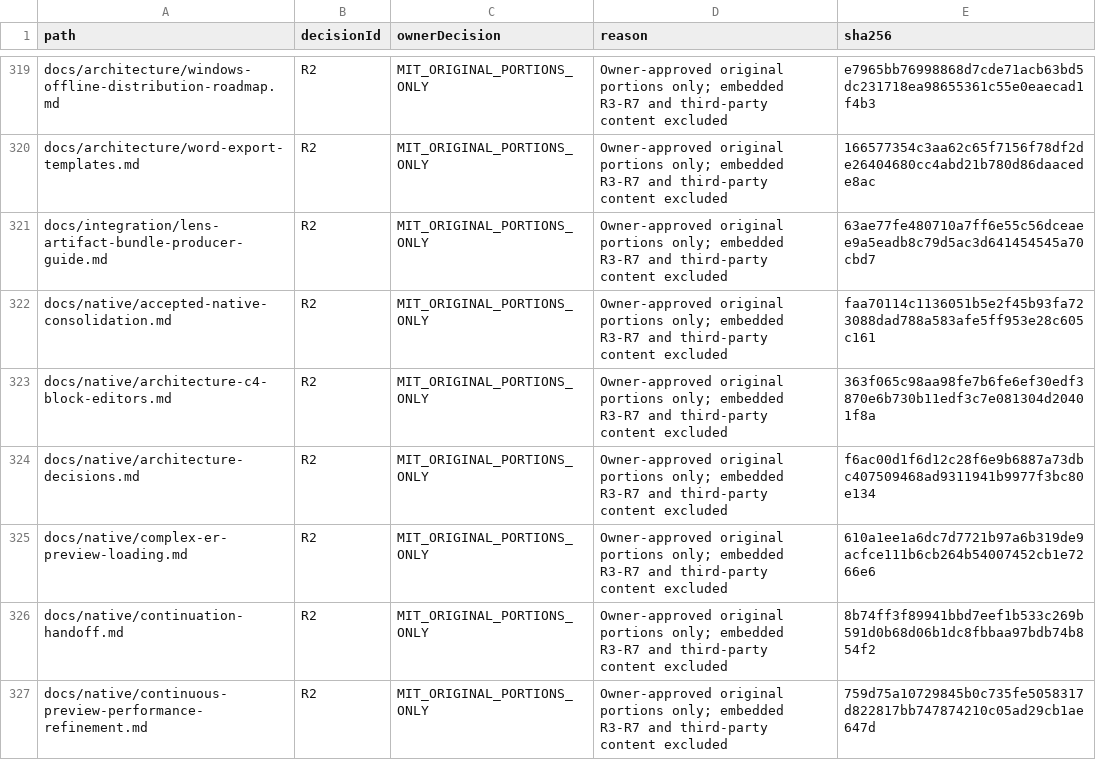
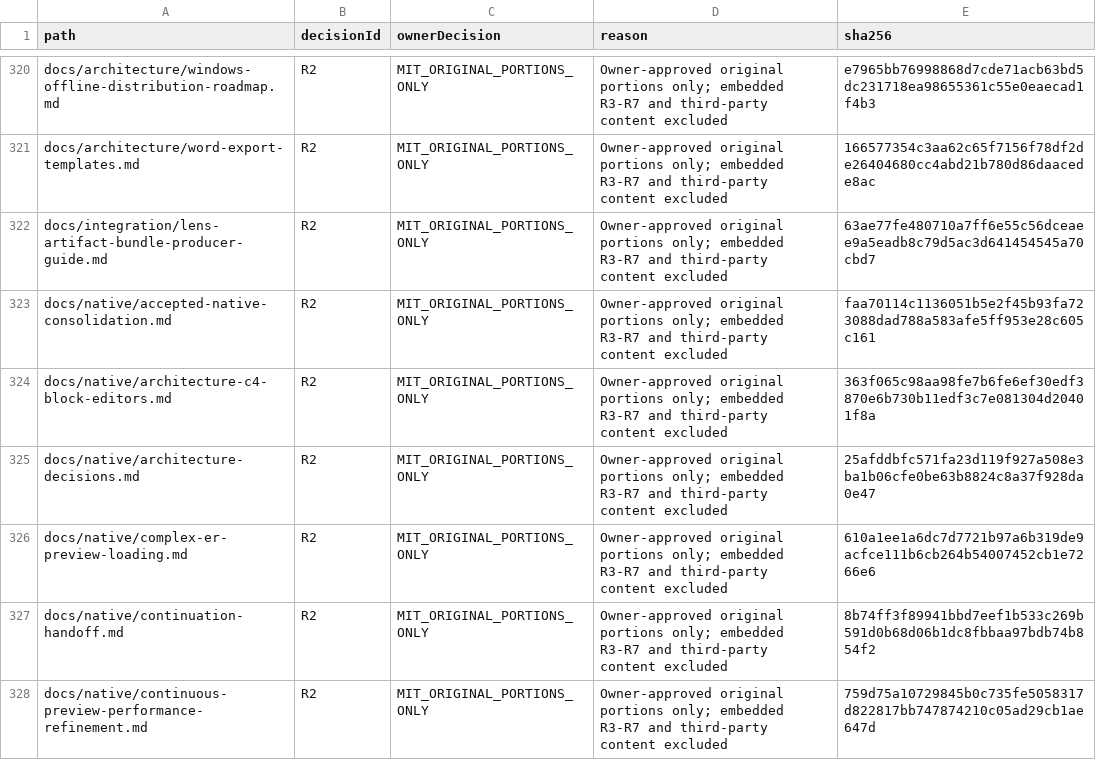
Before and after one commit to DouglasNLima/local-docs-studio, a CSV file: docs/open-source/evidence/goal62/rights-ledger.csv, drawn as a sheet; only a part is shown, gaps mark what is left out; the diff covers the shown part only.

```diff
--- a/docs/open-source/evidence/goal62/rights-ledger.csv
+++ b/docs/open-source/evidence/goal62/rights-ledger.csv
@@ -323,3 +324,3 @@ docs/native/accepted-native-consolidation.md,R2,MIT_ORIGINAL_PORTIONS_ONLY,Owner
 docs/native/architecture-c4-block-editors.md,R2,MIT_ORIGINAL_PORTIONS_ONLY,Owner-approved original portions only; embedded R3-R7 and third-party content excluded,363f065c98aa98fe7b6fe6ef30edf3870e6b730b11edf3c7e081304d20401f8a
-docs/native/architecture-decisions.md,R2,MIT_ORIGINAL_PORTIONS_ONLY,Owner-approved original portions only; embedded R3-R7 and third-party content excluded,f6ac00d1f6d12c28f6e9b6887a73dbc407509468ad9311941b9977f3bc80e134
+docs/native/architecture-decisions.md,R2,MIT_ORIGINAL_PORTIONS_ONLY,Owner-approved original portions only; embedded R3-R7 and third-party content excluded,25afddbfc571fa23d119f927a508e3ba1b06cfe0be63b8824c8a37f928da0e47
 docs/native/complex-er-preview-loading.md,R2,MIT_ORIGINAL_PORTIONS_ONLY,Owner-approved original portions only; embedded R3-R7 and third-party content excluded,610a1ee1a6dc7d7721b97a6b319de9acfce111b6cb264b54007452cb1e7266e6
```
Also changed, not shown: 6 added rows and 27 edited cells elsewhere in this file, 34 other files.
